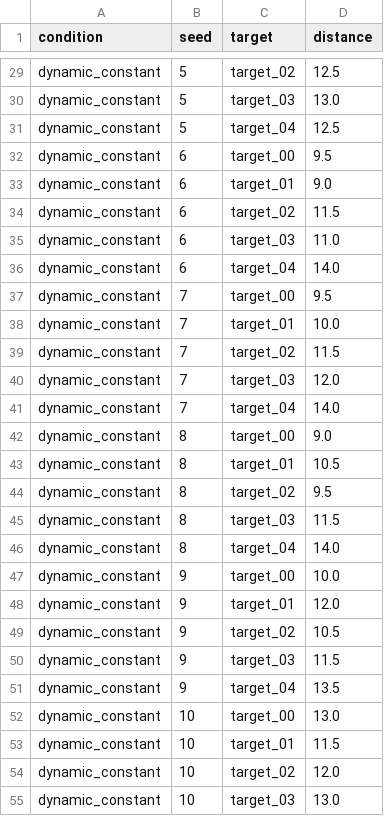
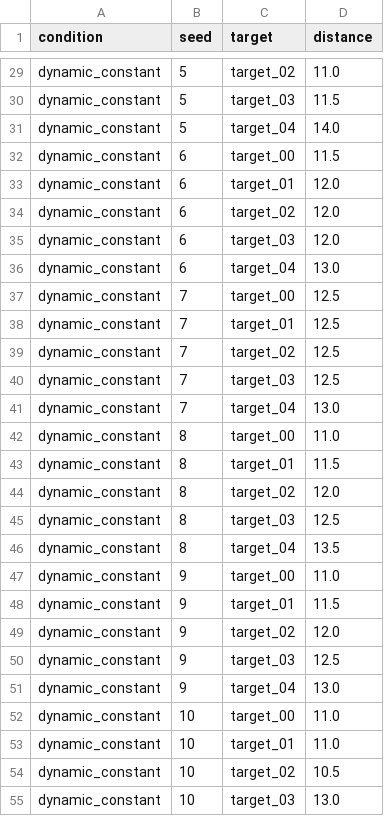
Before and after one commit to DenisaCG/EvolutionaryComputing2026, a CSV file: assignments/assignment_1/results_dynamic_scheduler/tables/per_target_distance.csv, drawn as a sheet; only a part is shown, gaps mark what is left out; the diff covers the shown part only; the diff names each change by its address in the sheet, - before the commit and + after, or states it on an @@ line.

```diff
--- a/assignments/assignment_1/results_dynamic_scheduler/tables/per_target_distance.csv
+++ b/assignments/assignment_1/results_dynamic_scheduler/tables/per_target_distance.csv
-D29 (distance): 12.5
+D29 (distance): 11.0
-D30 (distance): 13.0
+D30 (distance): 11.5
-D31 (distance): 12.5
+D31 (distance): 14.0
-D32 (distance): 9.5
+D32 (distance): 11.5
-D33 (distance): 9.0
+D33 (distance): 12.0
-D34 (distance): 11.5
+D34 (distance): 12.0
-D35 (distance): 11.0
+D35 (distance): 12.0
-D36 (distance): 14.0
+D36 (distance): 13.0
-D37 (distance): 9.5
+D37 (distance): 12.5
-D38 (distance): 10.0
+D38 (distance): 12.5
-D39 (distance): 11.5
+D39 (distance): 12.5
-D40 (distance): 12.0
+D40 (distance): 12.5
-D41 (distance): 14.0
+D41 (distance): 13.0
-D42 (distance): 9.0
+D42 (distance): 11.0
-D43 (distance): 10.5
+D43 (distance): 11.5
-D44 (distance): 9.5
+D44 (distance): 12.0
-D45 (distance): 11.5
+D45 (distance): 12.5
-D46 (distance): 14.0
+D46 (distance): 13.5
-D47 (distance): 10.0
+D47 (distance): 11.0
-D48 (distance): 12.0
+D48 (distance): 11.5
-D49 (distance): 10.5
+D49 (distance): 12.0
-D50 (distance): 11.5
+D50 (distance): 12.5
-D51 (distance): 13.5
+D51 (distance): 13.0
-D52 (distance): 13.0
+D52 (distance): 11.0
-D53 (distance): 11.5
+D53 (distance): 11.0
-D54 (distance): 12.0
+D54 (distance): 10.5
```
Also changed, not shown: 144 edited cells elsewhere in this file, assignments/assignment_1/results_dynamic_scheduler/mutation_schedule.csv, assignments/assignment_1/results_dynamic_scheduler/tables/convergence_speed.csv, 26 other files.
